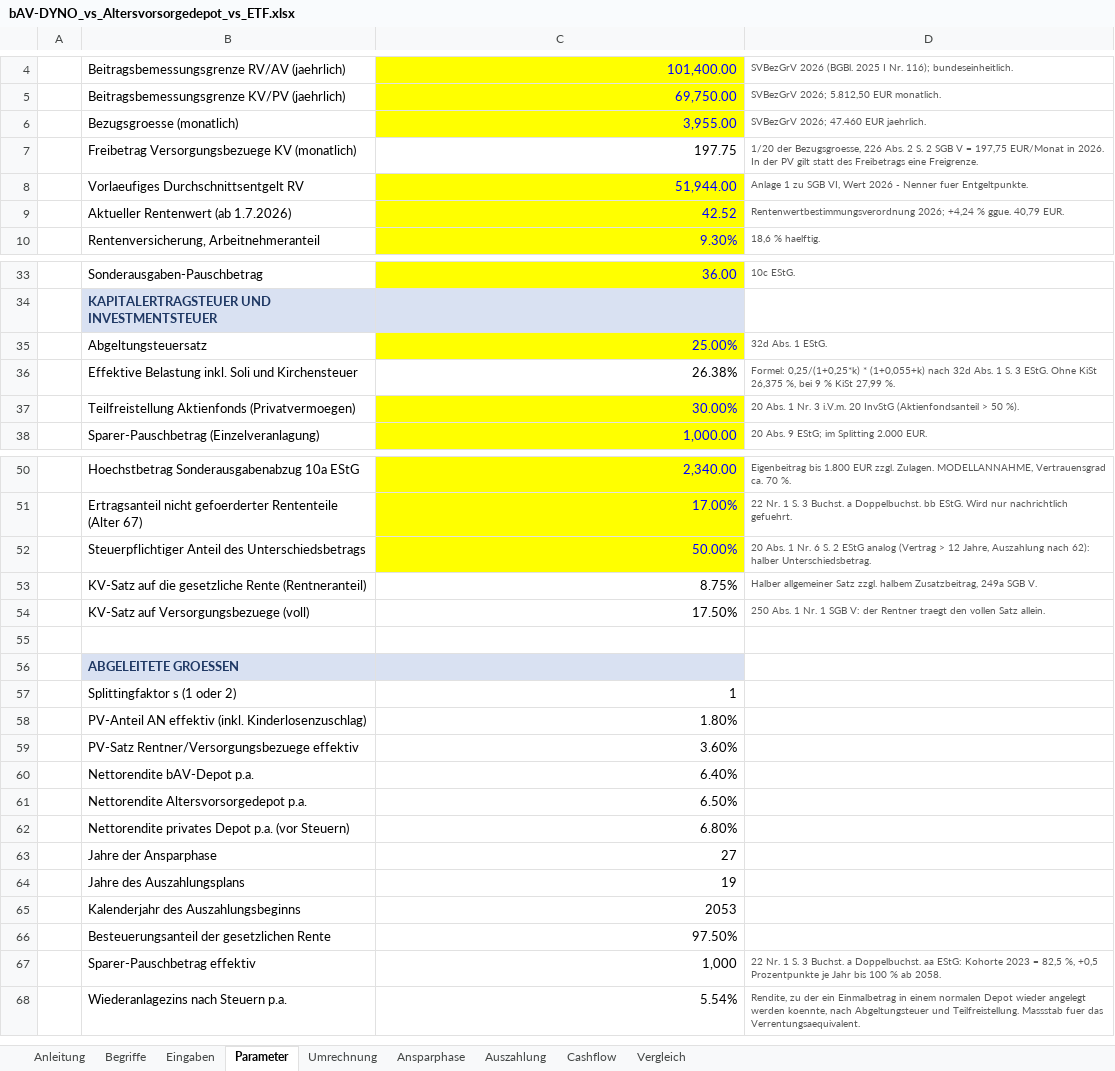
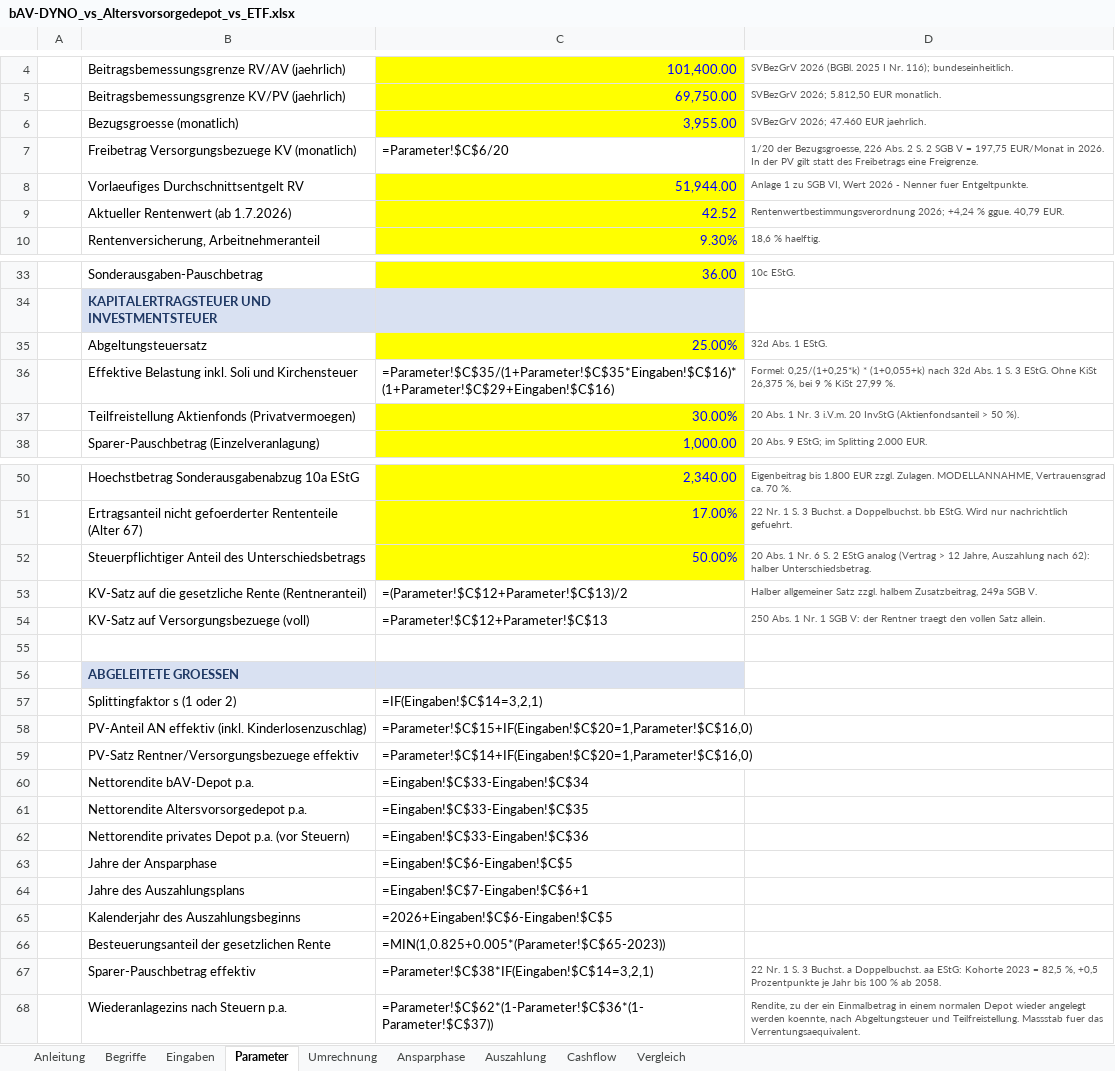
Before and after one commit to benkard/mulkbav, an Excel workbook: bAV-DYNO_vs_Altersvorsorgedepot_vs_ETF.xlsx, sheet Parameter, drawn as a sheet; only a part is shown, gaps mark what is left out; values as stored, in another font and other column widths than the file's, no borders; formulas without a stored value are shown as written; the diff names each change by its address in the sheet, - before the commit and + after, or states it on an @@ line.

```diff
--- a/bAV-DYNO_vs_Altersvorsorgedepot_vs_ETF.xlsx (sheet Parameter)
+++ b/bAV-DYNO_vs_Altersvorsorgedepot_vs_ETF.xlsx (sheet Parameter)
-C7: 197.75
+C7: =Parameter!$C$6/20
-C36: 26.38%
+C36: =Parameter!$C$35/(1+Parameter!$C$35*Eingaben!$C$16)*(1+Parameter!$C$29+Eingaben!$C$16)
-C53: 8.75%
+C53: =(Parameter!$C$12+Parameter!$C$13)/2
-C54: 17.50%
+C54: =Parameter!$C$12+Parameter!$C$13
-C57: 1
+C57: =IF(Eingaben!$C$14=3,2,1)
-C58: 1.80%
+C58: =Parameter!$C$15+IF(Eingaben!$C$20=1,Parameter!$C$16,0)
-C59: 3.60%
+C59: =Parameter!$C$14+IF(Eingaben!$C$20=1,Parameter!$C$16,0)
-C60: 6.40%
+C60: =Eingaben!$C$33-Eingaben!$C$34
-C61: 6.50%
+C61: =Eingaben!$C$33-Eingaben!$C$35
-C62: 6.80%
+C62: =Eingaben!$C$33-Eingaben!$C$36
-C63: 27
+C63: =Eingaben!$C$6-Eingaben!$C$5
-C64: 19
+C64: =Eingaben!$C$7-Eingaben!$C$6+1
-C65: 2053
+C65: =2026+Eingaben!$C$6-Eingaben!$C$5
-C66: 97.50%
+C66: =MIN(1,0.825+0.005*(Parameter!$C$65-2023))
-C67: 1,000
+C67: =Parameter!$C$38*IF(Eingaben!$C$14=3,2,1)
-C68: 5.54%
+C68: =Parameter!$C$62*(1-Parameter!$C$36*(1-Parameter!$C$37))
```
Also changed, not shown: sheet Ansparphase, sheet Auszahlung, sheet Cashflow, sheet Umrechnung, sheet Vergleich, sheet Eingaben, charts or pictures, 5 other files.
